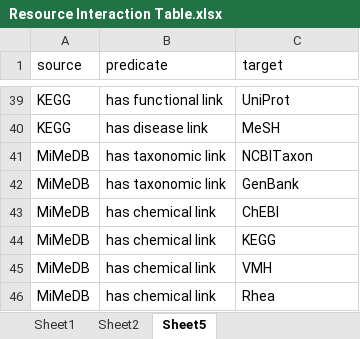
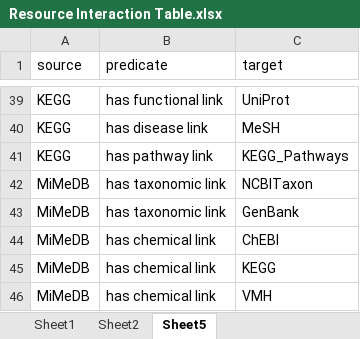
Before and after one commit to lozuponelab/knowledge-source-mappings, an Excel workbook: data/Resource Interaction Table.xlsx, sheet Sheet5, drawn as a sheet; only a part is shown, gaps mark what is left out; the shorter side is filled out with more unchanged rows; values as stored, in another font and other column widths than the file's, no borders; the diff names each change by its address in the sheet, - before the commit and + after, or states it on an @@ line.

```diff
--- a/data/Resource Interaction Table.xlsx (sheet Sheet5)
+++ b/data/Resource Interaction Table.xlsx (sheet Sheet5)
+row 41: KEGG | has pathway link | KEGG_Pathways
```
Also changed, not shown: sheet Sheet1, sheet Sheet2, data/Resource Interaction Table-withIntegrated.xlsx, 2 other files.
